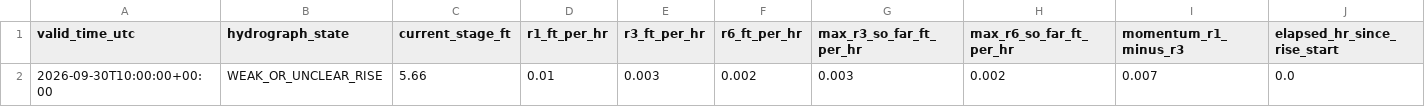
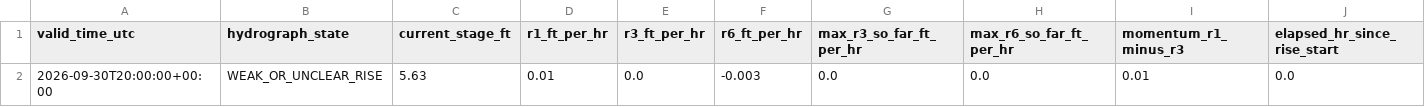
Before and after one commit to mefferso/hobo-mcneil-analog-live-v3, a CSV file: docs/output/current_forecast.csv, drawn as a sheet; only a part is shown; removed rows and columns are numbered as before the commit, all else as after; rows hold the shown columns only; the diff names each change by its address in the sheet, - before the commit and + after, or states it on an @@ line.

```diff
--- a/docs/output/current_forecast.csv
+++ b/docs/output/current_forecast.csv
-row 2: 2026-09-30T10:00:00+00:00 | WEAK_OR_UNCLEAR_RISE | 5.66 | 0.01 | 0.003 | 0.002 | 0.003 | 0.002 | 0.007 | 0.0
+row 2: 2026-09-30T20:00:00+00:00 | WEAK_OR_UNCLEAR_RISE | 5.63 | 0.01 | 0.0 | -0.003 | 0.0 | 0.0 | 0.01 | 0.0
```
Also changed, not shown: docs/output/current_analogs.csv, 1 other file.
